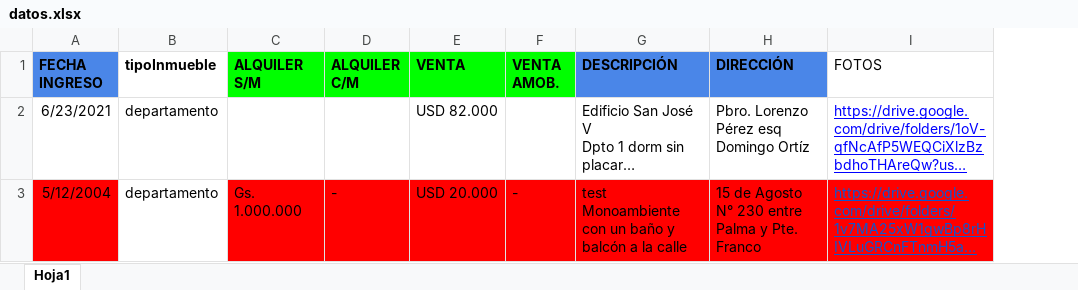
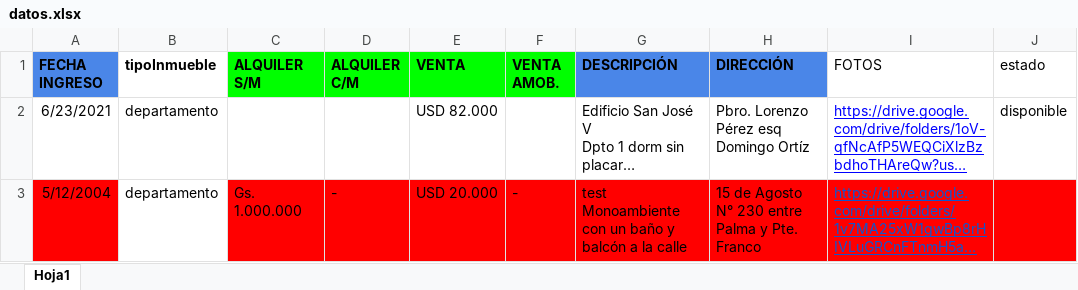
Before and after one commit to joelcenturion/cargar, an Excel workbook: datos.xlsx, sheet Hoja1, drawn as a sheet; long unchanged cells end in …; values as stored, in another font and other column widths than the file's, no borders; the diff names each change by its address in the sheet, - before the commit and + after, or states it on an @@ line.

Commit message:
ya guarda todo con estados

```diff
--- a/datos.xlsx (sheet Hoja1)
+++ b/datos.xlsx (sheet Hoja1)
+column J (estado), row 2: disponible
```
Also changed, not shown: 3 other files.
